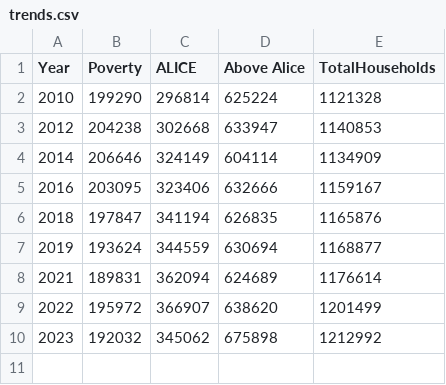
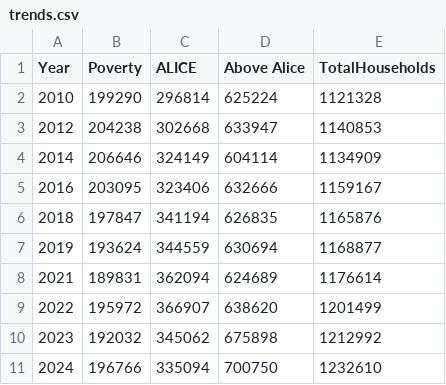
Before and after one commit to ahmadabugosh/alice-for-arkansas, a CSV file: data/trends.csv, drawn as a sheet; the diff names each change by its address in the sheet, - before the commit and + after, or states it on an @@ line.

```diff
--- a/data/trends.csv
+++ b/data/trends.csv
+row 11: 2024 | 196766 | 335094 | 700750 | 1232610
```
Also changed, not shown: 10 other files.
